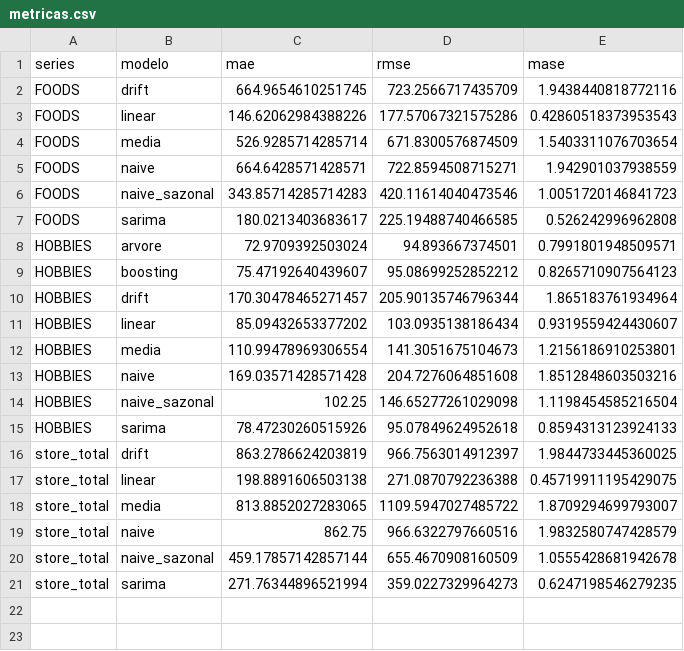
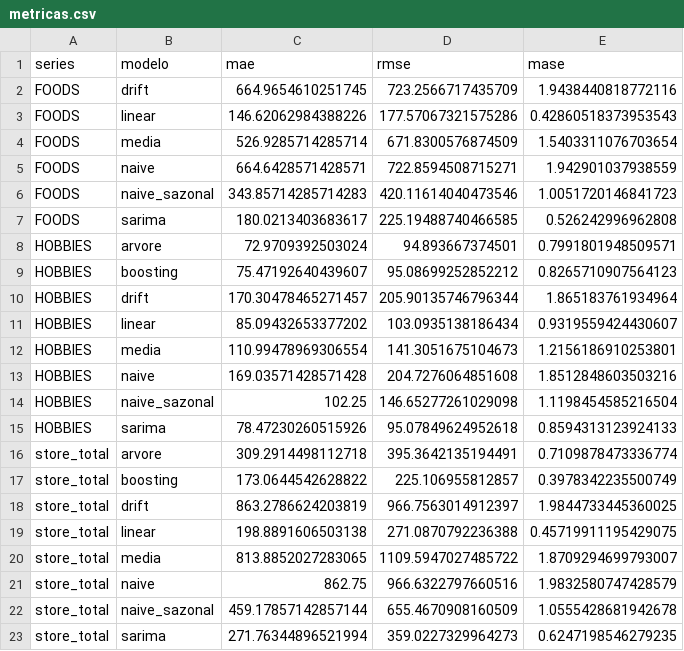
Before and after one commit to g4briwlle/time-series-project, a CSV file: metricas.csv, drawn as a sheet; the diff names each change by its address in the sheet, - before the commit and + after, or states it on an @@ line.

```diff
--- a/metricas.csv
+++ b/metricas.csv
+row 16: store_total | arvore | 309.2914498112718 | 395.3642135194491 | 0.7109878473336774
+row 17: store_total | boosting | 173.0644542628822 | 225.106955812857 | 0.3978342235500749
```
Also changed, not shown: previsoes_validacao.csv, 3 other files.
